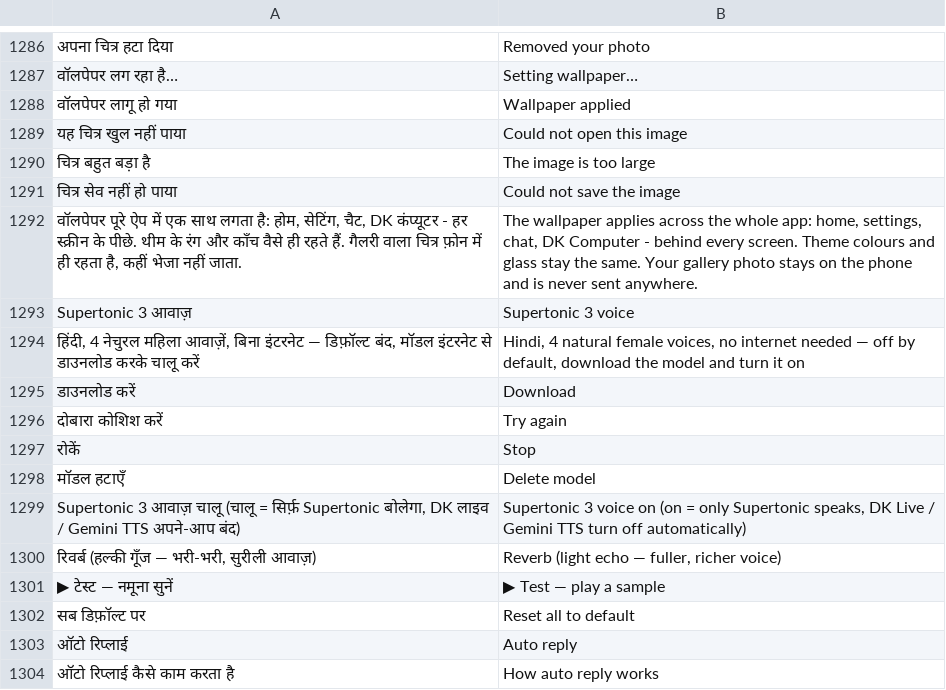
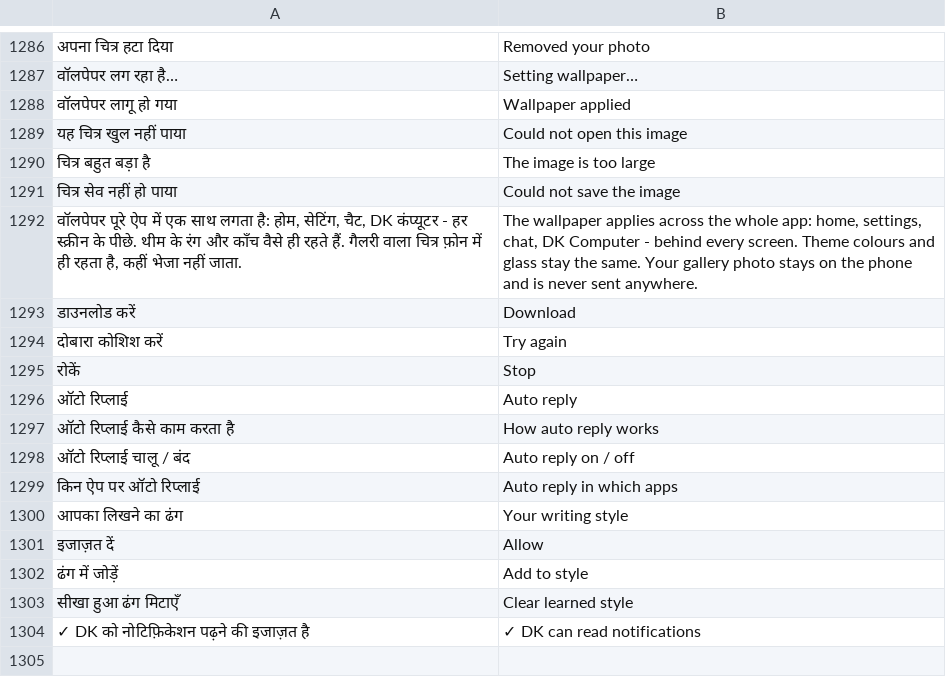
Before and after one commit to rolexdkscreation-max/DK2.0, a TSV file: app/src/main/assets/ui_en.tsv, drawn as a sheet; only a part is shown, gaps mark what is left out; the shorter side is filled out with more unchanged rows; the diff names each change by its address in the sheet, - before the commit and + after, or states it on an @@ line.

Commit message:
Supertonic 3 / Piper TTS पूरी तरह हटाया (बिना बैकअप) + फ़ोन से पुरानी फ़ाइलें/सेटिंग एक बार मिटें
Co-authored-by: Perplexity <noreply@perplexity.ai>

```diff
--- a/app/src/main/assets/ui_en.tsv
+++ b/app/src/main/assets/ui_en.tsv
-row 1293: Supertonic 3 आवाज़ | Supertonic 3 voice
-row 1294: हिंदी, 4 नेचुरल महिला आवाज़ें, बिना इंटरनेट — डिफ़ॉल्ट बंद, मॉडल इंटरनेट से डाउनलोड करके चालू करें | Hindi, 4 natural female voices, no internet needed — off by default, download the model and turn it on
-row 1298: मॉडल हटाएँ | Delete model
-row 1299: Supertonic 3 आवाज़ चालू (चालू = सिर्फ़ Supertonic बोलेगा, DK लाइव / Gemini TTS अपने-आप बंद) | Supertonic 3 voice on (on = only Supertonic speaks, DK Live / Gemini TTS turn off automatically)
-row 1300: रिवर्ब (हल्की गूँज — भरी-भरी, सुरीली आवाज़) | Reverb (light echo — fuller, richer voice)
-row 1301: ▶ टेस्ट — नमूना सुनें | ▶ Test — play a sample
-row 1302: सब डिफ़ॉल्ट पर | Reset all to default
```
Also changed, not shown: 32 other files.
